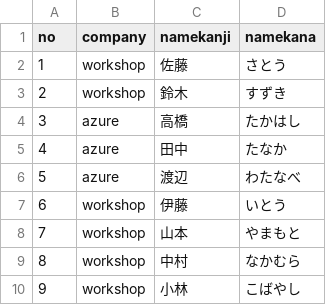
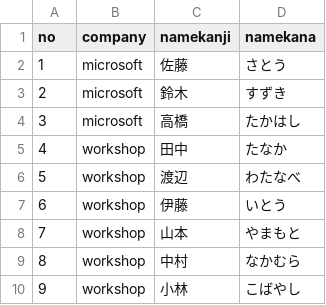
Before and after one commit to oshikawa-koki-fixer/Workshop.Github, a CSV file: OriginalText/workshop/base.csv, drawn as a sheet.

Commit message:
push2

```diff
--- a/OriginalText/workshop/base.csv
+++ b/OriginalText/workshop/base.csv
@@ -1,7 +1,7 @@
 no,company,namekanji,namekana,
-1,workshop,佐藤,さとう,
-2,workshop,鈴木,すずき,
-3,azure,高橋,たかはし,
-4,azure,田中,たなか,
-5,azure,渡辺,わたなべ,
+1,microsoft,佐藤,さとう,
+2,microsoft,鈴木,すずき,
+3,microsoft,高橋,たかはし,
+4,workshop,田中,たなか,
+5,workshop,渡辺,わたなべ,
 6,workshop,伊藤,いとう,
```
